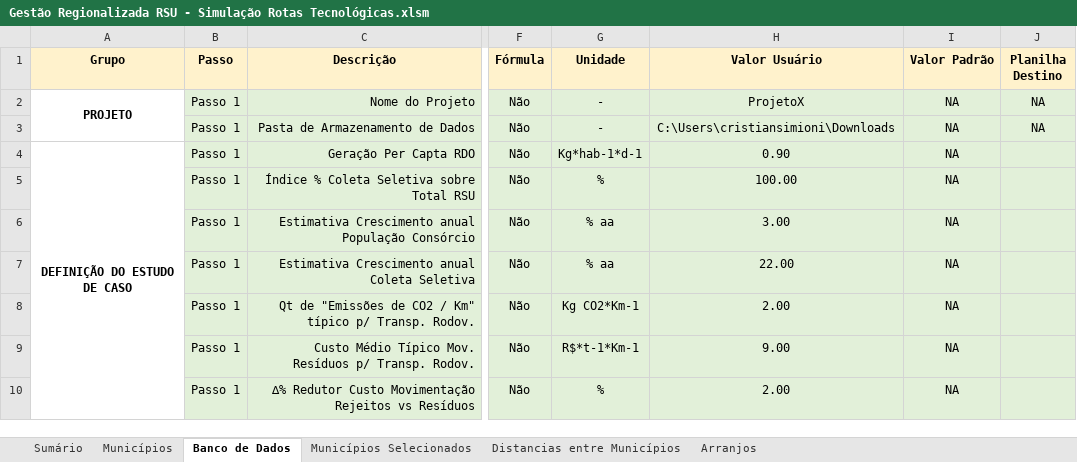
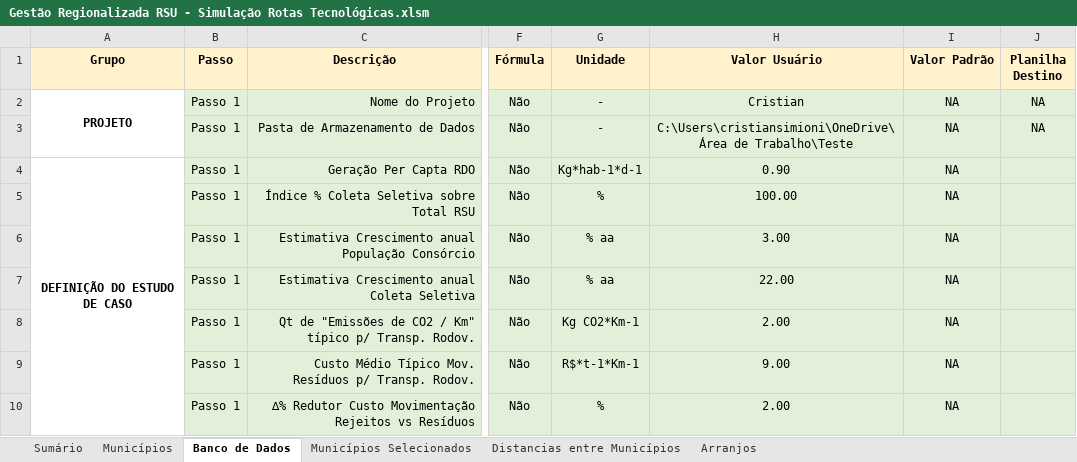
Before and after one commit to cristiansimioni/gestaoregionalizadarsu, an Excel workbook: Gestão Regionalizada RSU - Simulação Rotas Tecnológicas.xlsm, sheet Banco de Dados, drawn as a sheet; only a part is shown, gaps mark what is left out; values as stored, in another font and other column widths than the file's, no borders; conditional formats not drawn; the diff names each change by its address in the sheet, - before the commit and + after, or states it on an @@ line.

```diff
--- a/Gestão Regionalizada RSU - Simulação Rotas Tecnológicas.xlsm (sheet Banco de Dados)
+++ b/Gestão Regionalizada RSU - Simulação Rotas Tecnológicas.xlsm (sheet Banco de Dados)
-H2 (Valor Usuário): ProjetoX
+H2 (Valor Usuário): Cristian
-H3 (Valor Usuário): C:\Users\cristiansimioni\Downloads
+H3 (Valor Usuário): C:\Users\cristiansimioni\OneDrive\Área de Trabalho\Teste
```
Also changed, not shown: sheet Municípios, sheet Distancias entre Municípios, sheet Municípios Selecionados, formulas that keep their value, charts or pictures, 35 other files.
